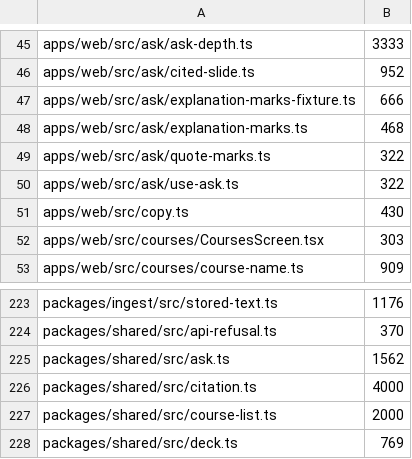
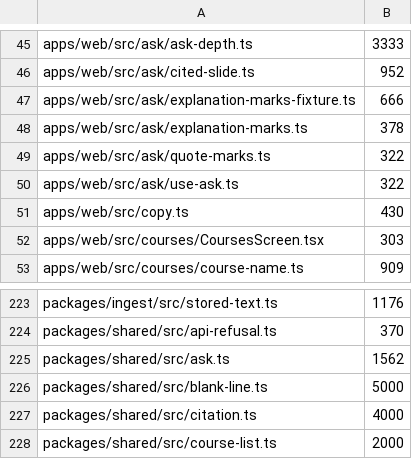
Before and after one commit to TomBennett-Lloyd/cram.ai, a TSV file: .claude/comment-density.baseline.tsv, drawn as a sheet; only a part is shown, gaps mark what is left out; the shorter side is filled out with more unchanged rows.

```diff
--- a/.claude/comment-density.baseline.tsv
+++ b/.claude/comment-density.baseline.tsv
@@ -47,3 +47,3 @@ apps/web/src/ask/cited-slide.ts	952
 apps/web/src/ask/explanation-marks-fixture.ts	666
-apps/web/src/ask/explanation-marks.ts	468
+apps/web/src/ask/explanation-marks.ts	378
 apps/web/src/ask/quote-marks.ts	322
@@ -225,2 +225,3 @@ packages/shared/src/api-refusal.ts	370
 packages/shared/src/ask.ts	1562
+packages/shared/src/blank-line.ts	5000
 packages/shared/src/citation.ts	4000
```
Also changed, not shown: 5 other files.
